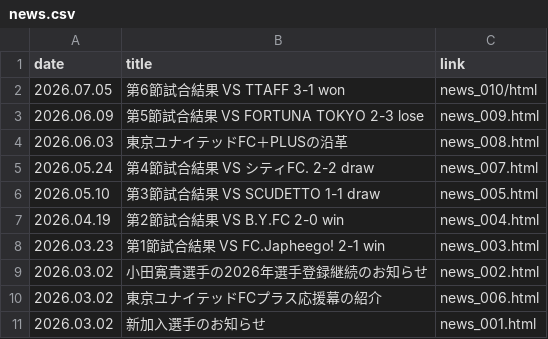
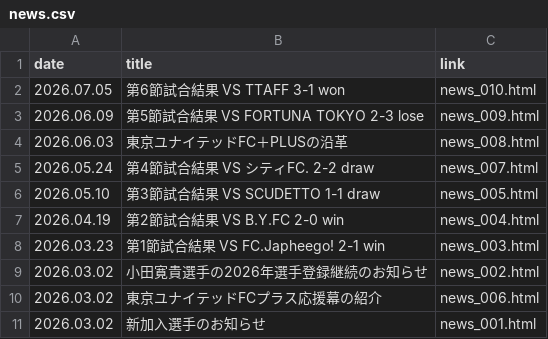
Before and after one commit to Chieko-Kuwahara/tuplus, a CSV file: news.csv, drawn as a sheet.

Commit message:
Update news.csv

```diff
--- a/news.csv
+++ b/news.csv
@@ -1,3 +1,3 @@
 date,title,link
-2026.07.05,第6節試合結果 VS TTAFF 3-1 won,news_010/html
+2026.07.05,第6節試合結果 VS TTAFF 3-1 won,news_010.html
 2026.06.09,第5節試合結果 VS FORTUNA TOKYO 2-3 lose,news_009.html
```
